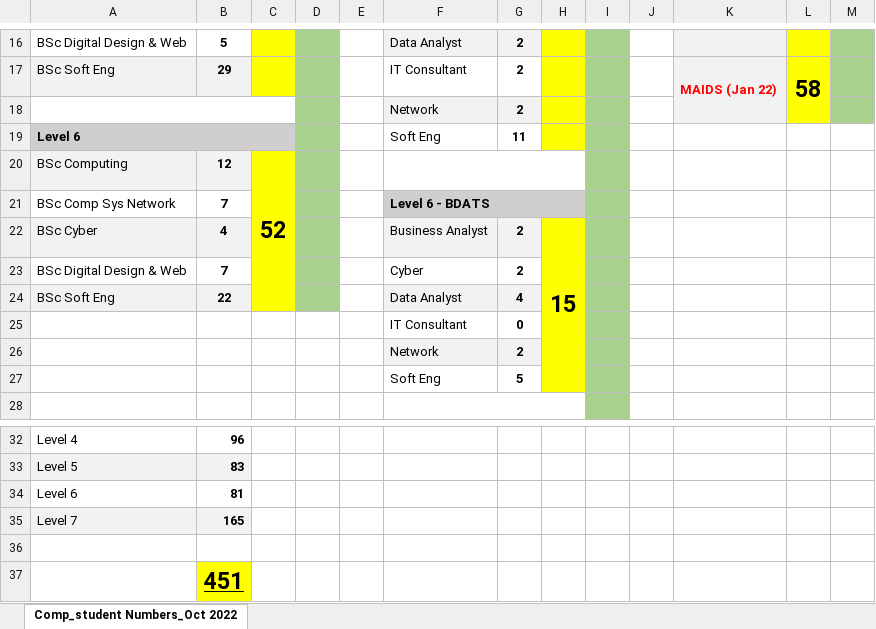
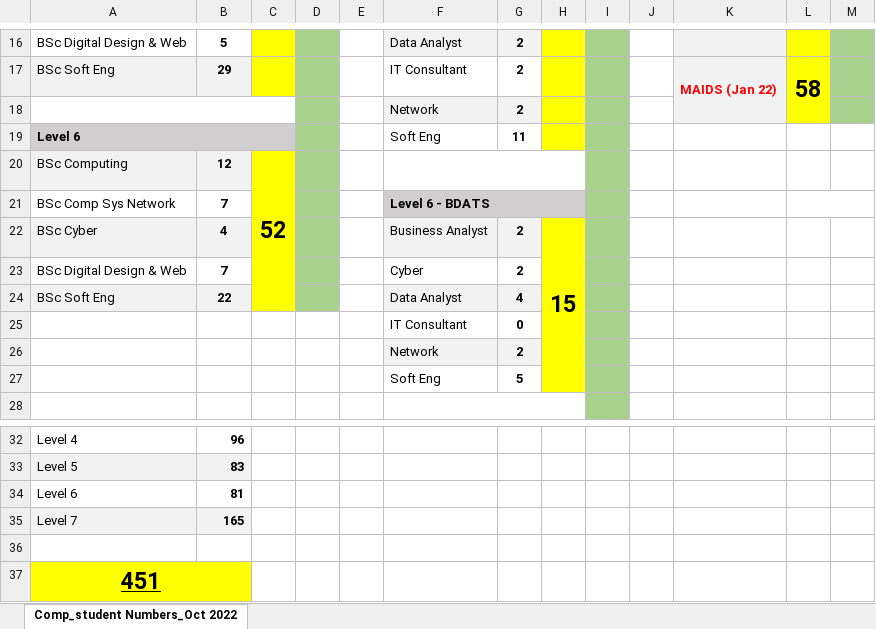
Before and after one commit to martinsolent/solent_store, an Excel workbook: docs/comp_student_numbers_2022.xlsx, sheet Comp_student Numbers_Oct 2022, drawn as a sheet; only a part is shown, gaps mark what is left out; values as stored, in another font and other column widths than the file's, no borders; removed rows and columns are numbered as before the commit, all else as after; the diff names each change by its address in the sheet, - before the commit and + after, or states it on an @@ line.

```diff
--- a/docs/comp_student_numbers_2022.xlsx (sheet Comp_student Numbers_Oct 2022)
+++ b/docs/comp_student_numbers_2022.xlsx (sheet Comp_student Numbers_Oct 2022)
+L21:M21 merged
-row 37:  | 451
+row 37: 451
```
Also changed, not shown: docs/Comp_Module_Map_2022_V5.xlsx.
